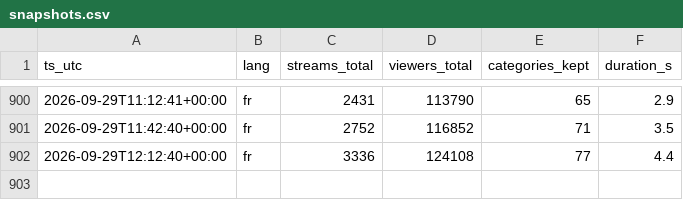
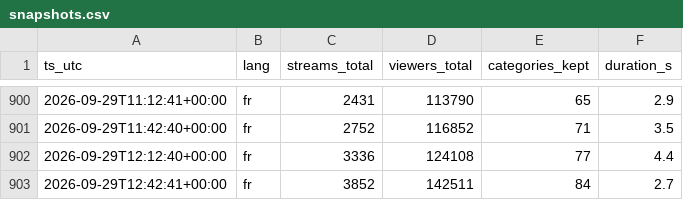
Before and after one commit to lessolutionsdemax-alt/twitch-fr-stats, a CSV file: data/snapshots.csv, drawn as a sheet; only a part is shown, gaps mark what is left out; the diff names each change by its address in the sheet, - before the commit and + after, or states it on an @@ line.

Commit message:
snapshot 2026-09-29T12:42Z

```diff
--- a/data/snapshots.csv
+++ b/data/snapshots.csv
+row 903: 2026-09-29T12:42:41+00:00 | fr | 3852 | 142511 | 84 | 2.7
```
Also changed, not shown: 1 other file.
